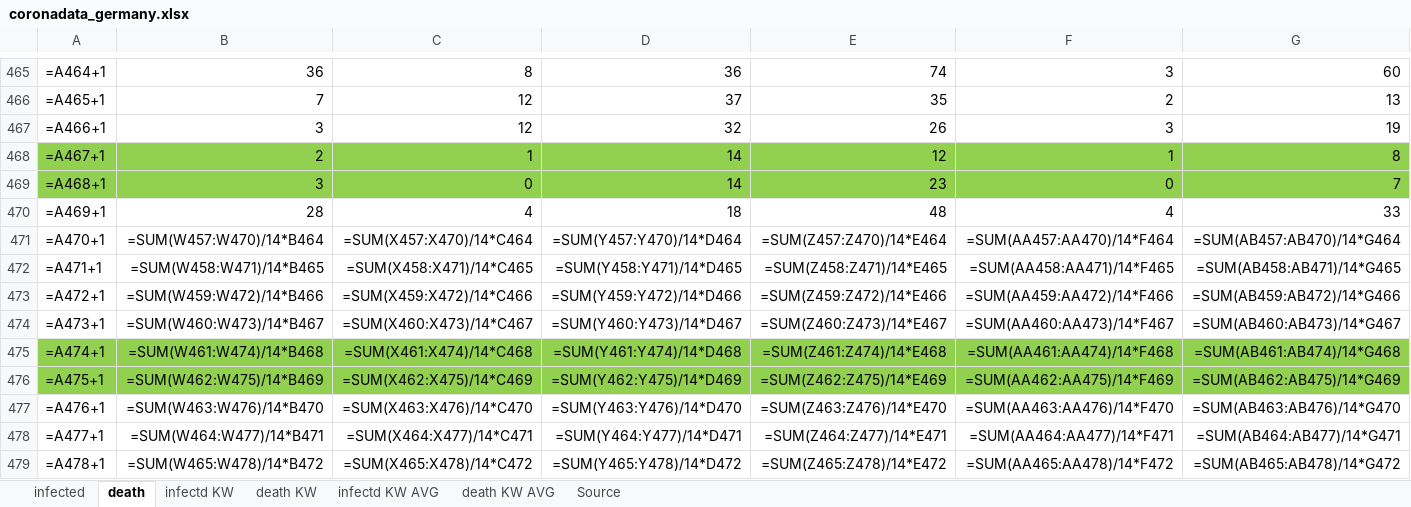
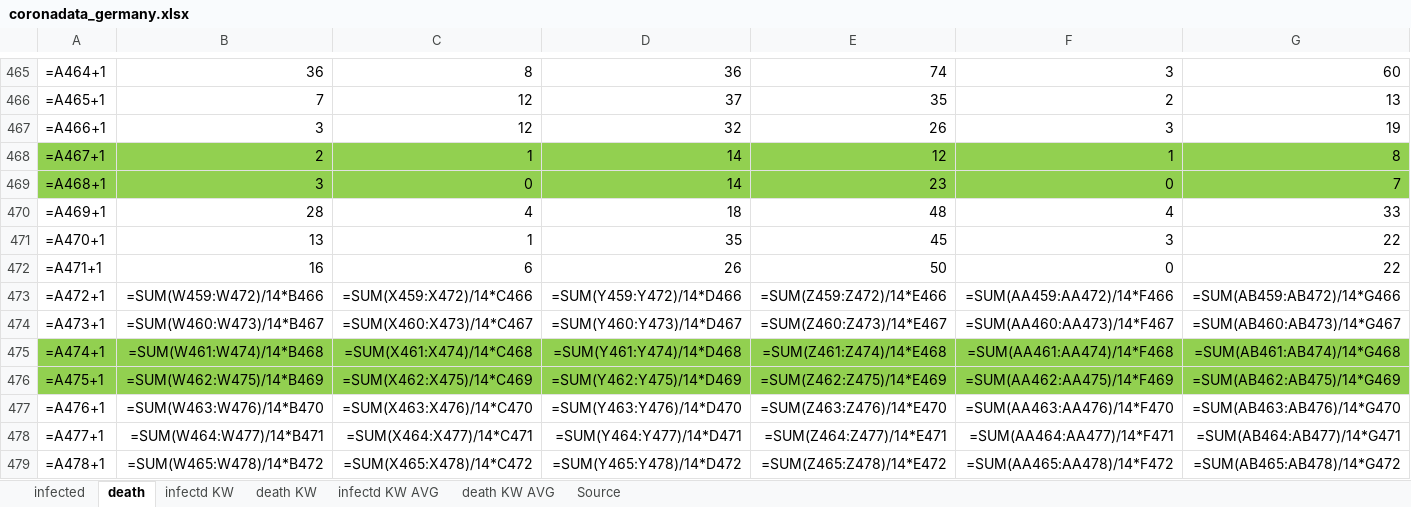
Before and after one commit to ChristophKrause/coronaDataHelper, an Excel workbook: src/CoronaDataHelper/CoronaDataHelper/res/coronadata_germany.xlsx, sheet death, drawn as a sheet; only a part is shown, gaps mark what is left out; values as stored, in another font and other column widths than the file's, no borders; formulas without a stored value are shown as written; conditional formats not drawn; the diff covers the shown part only; the diff names each change by its address in the sheet, - before the commit and + after, or states it on an @@ line.

Commit message:
update data

```diff
--- a/src/CoronaDataHelper/CoronaDataHelper/res/coronadata_germany.xlsx (sheet death)
+++ b/src/CoronaDataHelper/CoronaDataHelper/res/coronadata_germany.xlsx (sheet death)
-B471: =SUM(W457:W470)/14*B464
+B471: 13
-C471: =SUM(X457:X470)/14*C464
+C471: 1
-D471: =SUM(Y457:Y470)/14*D464
+D471: 35
-E471: =SUM(Z457:Z470)/14*E464
+E471: 45
-F471: =SUM(AA457:AA470)/14*F464
+F471: 3
-G471: =SUM(AB457:AB470)/14*G464
+G471: 22
-B472: =SUM(W458:W471)/14*B465
+B472: 16
-C472: =SUM(X458:X471)/14*C465
+C472: 6
-D472: =SUM(Y458:Y471)/14*D465
+D472: 26
-E472: =SUM(Z458:Z471)/14*E465
+E472: 50
-F472: =SUM(AA458:AA471)/14*F465
+F472: 0
-G472: =SUM(AB458:AB471)/14*G465
+G472: 22
```
Also changed, not shown: 20 edited cells elsewhere in this sheet, sheet infected, src/CoronaDataHelper/CoronaDataHelper/res/coronadata-JHUCSSE.xlsx, src/CoronaDataHelper/CoronaDataHelper/res/coronadata_worldometer.xlsx, 7 other files.
